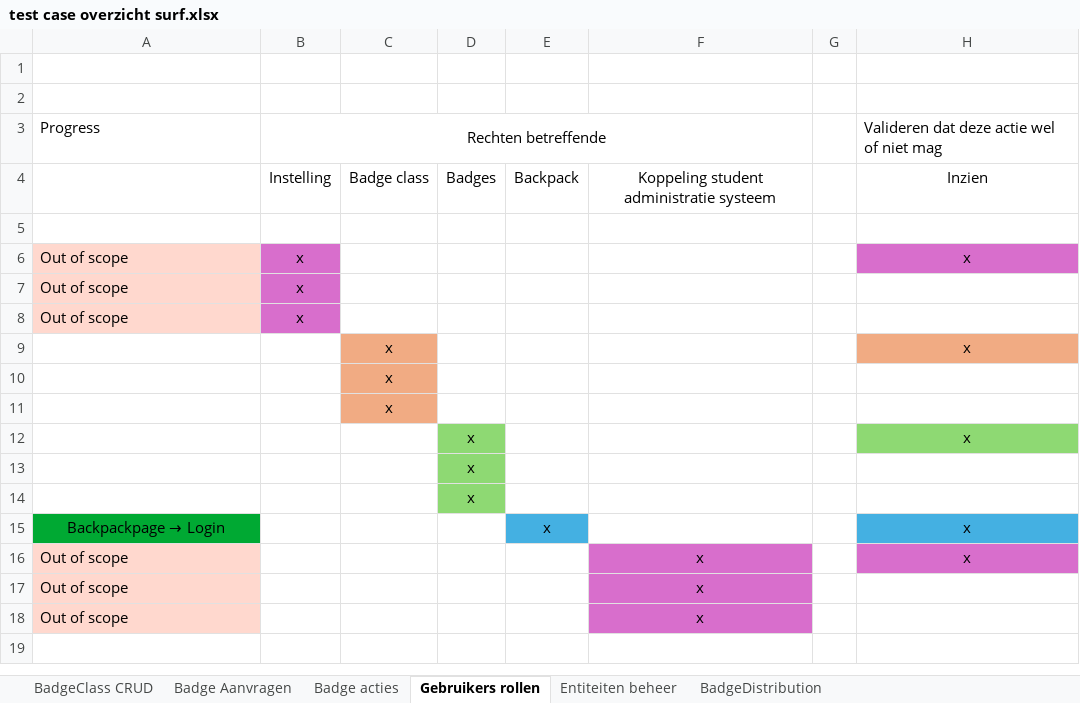
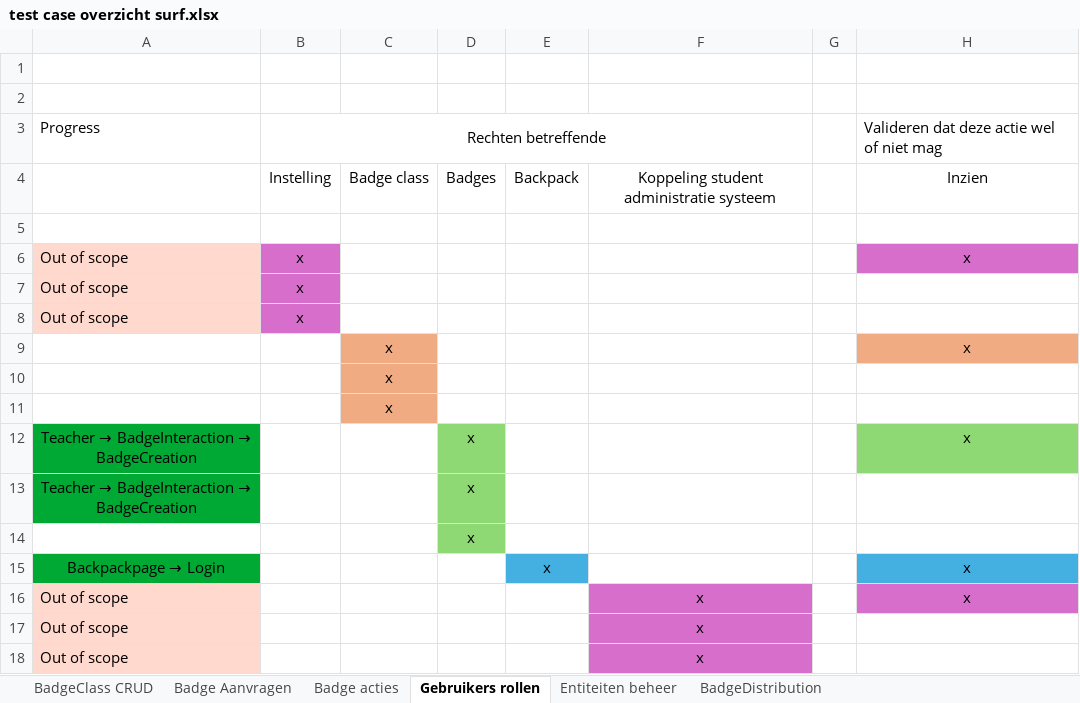
Before and after one commit to edubadges/edubadges-test, an Excel workbook: test case overzicht surf.xlsx, sheet Gebruikers rollen, drawn as a sheet; only a part is shown; values as stored, in another font and other column widths than the file's, no borders; the diff names each change by its address in the sheet, - before the commit and + after, or states it on an @@ line.

```diff
--- a/test case overzicht surf.xlsx (sheet Gebruikers rollen)
+++ b/test case overzicht surf.xlsx (sheet Gebruikers rollen)
@@ A12:A13: (empty) → Teacher → BadgeInteraction → BadgeCreation @@
-A12:A13 fill: none
+A12:A13 fill: #00A933
```
Also changed, not shown: sheet BadgeDistribution, sheet Badge acties.
